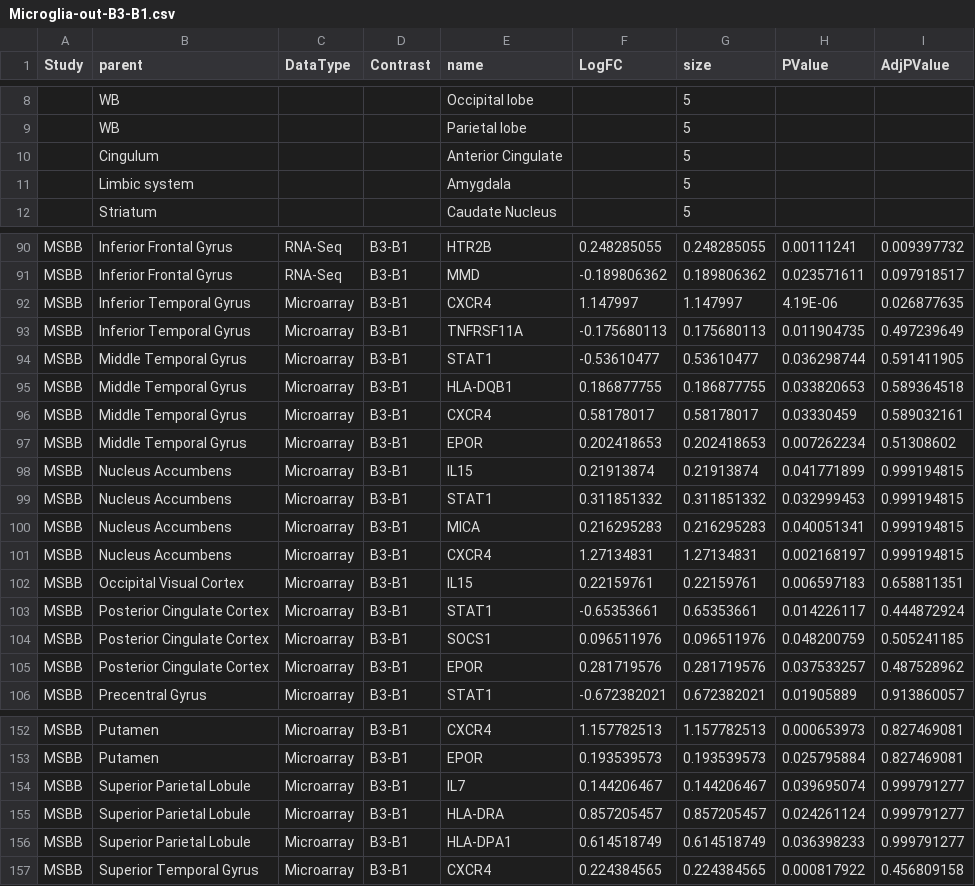
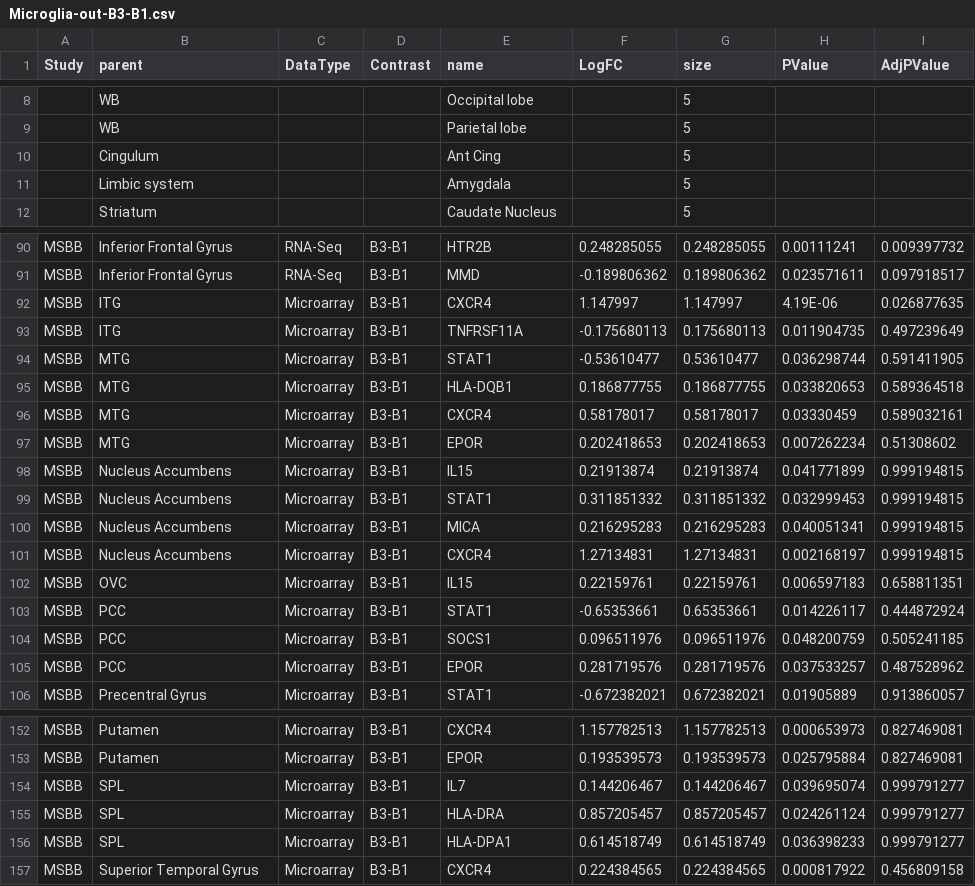
Before and after one commit to mindinformatics/datalens, a CSV file: sites/all/themes/scf_theme/BubbleChart/Microglia-out-B3-B1.csv, drawn as a sheet; only a part is shown, gaps mark what is left out; the diff covers the shown part only.

Commit message:
Latest microglia files

```diff
--- a/sites/all/themes/scf_theme/BubbleChart/Microglia-out-B3-B1.csv
+++ b/sites/all/themes/scf_theme/BubbleChart/Microglia-out-B3-B1.csv
@@ -9,3 +9,3 @@ Study,parent,DataType,Contrast,name,LogFC,size,PValue,AdjPValue
 ,WB,,,Parietal lobe,,5,,
-,Cingulum,,,Anterior Cingulate,,5,,
+,Cingulum,,,Ant Cing,,5,,
 ,Limbic system,,,Amygdala,,5,,
@@ -91,8 +91,8 @@ MSBB,Inferior Frontal Gyrus,RNA-Seq,B3-B1,HTR2B,0.248285055,0.248285055,0.001112
 MSBB,Inferior Frontal Gyrus,RNA-Seq,B3-B1,MMD,-0.189806362,0.189806362,0.023571611,0.097918517
-MSBB,Inferior Temporal Gyrus,Microarray,B3-B1,CXCR4,1.147997,1.147997,4.19E-06,0.026877635
-MSBB,Inferior Temporal Gyrus,Microarray,B3-B1,TNFRSF11A,-0.175680113,0.175680113,0.011904735,0.497239649
-MSBB,Middle Temporal Gyrus,Microarray,B3-B1,STAT1,-0.53610477,0.53610477,0.036298744,0.591411905
-MSBB,Middle Temporal Gyrus,Microarray,B3-B1,HLA-DQB1,0.186877755,0.186877755,0.033820653,0.589364518
-MSBB,Middle Temporal Gyrus,Microarray,B3-B1,CXCR4,0.58178017,0.58178017,0.03330459,0.589032161
-MSBB,Middle Temporal Gyrus,Microarray,B3-B1,EPOR,0.202418653,0.202418653,0.007262234,0.51308602
+MSBB,ITG,Microarray,B3-B1,CXCR4,1.147997,1.147997,4.19E-06,0.026877635
+MSBB,ITG,Microarray,B3-B1,TNFRSF11A,-0.175680113,0.175680113,0.011904735,0.497239649
+MSBB,MTG,Microarray,B3-B1,STAT1,-0.53610477,0.53610477,0.036298744,0.591411905
+MSBB,MTG,Microarray,B3-B1,HLA-DQB1,0.186877755,0.186877755,0.033820653,0.589364518
+MSBB,MTG,Microarray,B3-B1,CXCR4,0.58178017,0.58178017,0.03330459,0.589032161
+MSBB,MTG,Microarray,B3-B1,EPOR,0.202418653,0.202418653,0.007262234,0.51308602
 MSBB,Nucleus Accumbens,Microarray,B3-B1,IL15,0.21913874,0.21913874,0.041771899,0.999194815
@@ -101,6 +101,6 @@ MSBB,Nucleus Accumbens,Microarray,B3-B1,MICA,0.216295283,0.216295283,0.040051341
 MSBB,Nucleus Accumbens,Microarray,B3-B1,CXCR4,1.27134831,1.27134831,0.002168197,0.999194815
-MSBB,Occipital Visual Cortex,Microarray,B3-B1,IL15,0.22159761,0.22159761,0.006597183,0.658811351
-MSBB,Posterior Cingulate Cortex,Microarray,B3-B1,STAT1,-0.65353661,0.65353661,0.014226117,0.444872924
-MSBB,Posterior Cingulate Cortex,Microarray,B3-B1,SOCS1,0.096511976,0.096511976,0.048200759,0.505241185
-MSBB,Posterior Cingulate Cortex,Microarray,B3-B1,EPOR,0.281719576,0.281719576,0.037533257,0.487528962
+MSBB,OVC,Microarray,B3-B1,IL15,0.22159761,0.22159761,0.006597183,0.658811351
+MSBB,PCC,Microarray,B3-B1,STAT1,-0.65353661,0.65353661,0.014226117,0.444872924
+MSBB,PCC,Microarray,B3-B1,SOCS1,0.096511976,0.096511976,0.048200759,0.505241185
+MSBB,PCC,Microarray,B3-B1,EPOR,0.281719576,0.281719576,0.037533257,0.487528962
 MSBB,Precentral Gyrus,Microarray,B3-B1,STAT1,-0.672382021,0.672382021,0.01905889,0.913860057
@@ -153,5 +153,5 @@ MSBB,Putamen,Microarray,B3-B1,CXCR4,1.157782513,1.157782513,0.000653973,0.827469
 MSBB,Putamen,Microarray,B3-B1,EPOR,0.193539573,0.193539573,0.025795884,0.827469081
-MSBB,Superior Parietal Lobule,Microarray,B3-B1,IL7,0.144206467,0.144206467,0.039695074,0.999791277
-MSBB,Superior Parietal Lobule,Microarray,B3-B1,HLA-DRA,0.857205457,0.857205457,0.024261124,0.999791277
-MSBB,Superior Parietal Lobule,Microarray,B3-B1,HLA-DPA1,0.614518749,0.614518749,0.036398233,0.999791277
+MSBB,SPL,Microarray,B3-B1,IL7,0.144206467,0.144206467,0.039695074,0.999791277
+MSBB,SPL,Microarray,B3-B1,HLA-DRA,0.857205457,0.857205457,0.024261124,0.999791277
+MSBB,SPL,Microarray,B3-B1,HLA-DPA1,0.614518749,0.614518749,0.036398233,0.999791277
 MSBB,Superior Temporal Gyrus,Microarray,B3-B1,CXCR4,0.224384565,0.224384565,0.000817922,0.456809158
```
Also changed, not shown: 7 edited cells elsewhere in this file, sites/all/themes/scf_theme/BubbleChart/Microglia-out-B3-B2.csv, 6 other files.
